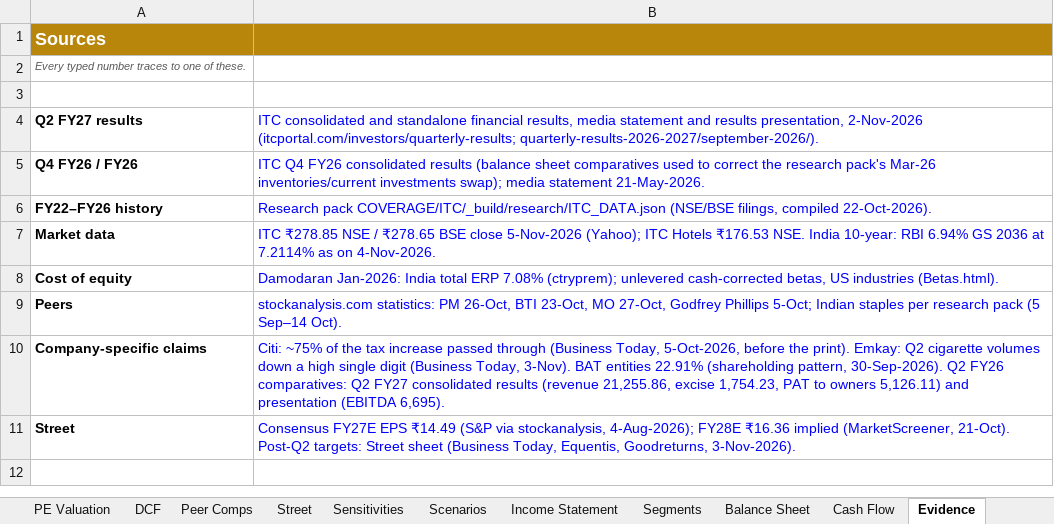
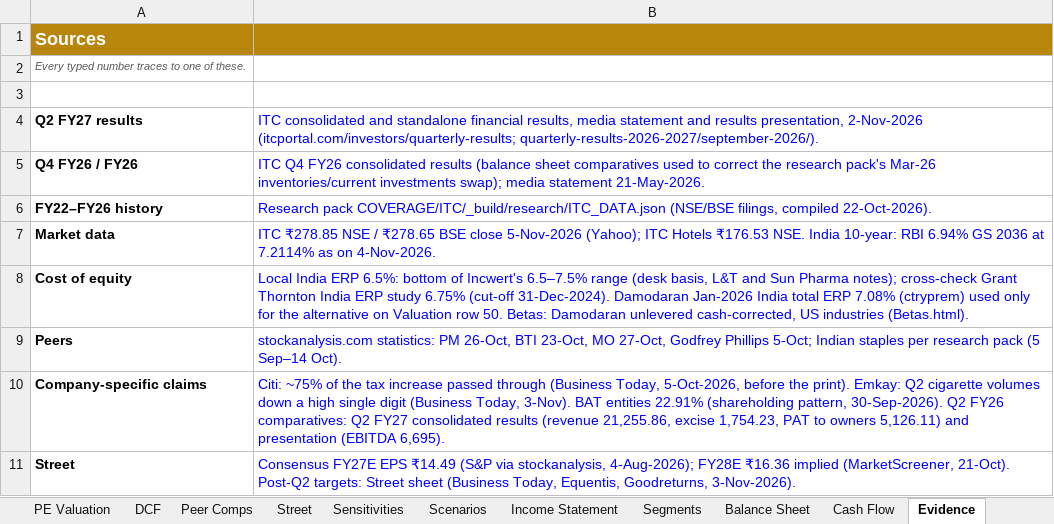
Before and after one commit to debjitmukherjee1/debjitmukherjee1.github.io, an Excel workbook: assets/files/itc-financial-model.xlsx, sheet Evidence, drawn as a sheet; values as stored, in another font and other column widths than the file's, no borders; the diff names each change by its address in the sheet, - before the commit and + after, or states it on an @@ line.

```diff
--- a/assets/files/itc-financial-model.xlsx (sheet Evidence)
+++ b/assets/files/itc-financial-model.xlsx (sheet Evidence)
-B8: Damodaran Jan-2026: India total ERP 7.08% (ctryprem); unlevered cash-corrected betas, US industries…
+B8: Local India ERP 6.5%: bottom of Incwert's 6.5–7.5% range (desk basis, L&T and Sun Pharma notes); cross-check Grant Thornton India ERP study 6.75% (cut-off 31-Dec-2024). Damodaran Jan-2026 India total ERP 7.08% (ctryprem) used only for the alternative on Valuation row 50. Betas: Damodaran unlevered cash-corrected, US industries…
```
Also changed, not shown: sheet Sensitivities, sheet Assumptions, sheet Valuation, sheet DDM, 6 other files.
